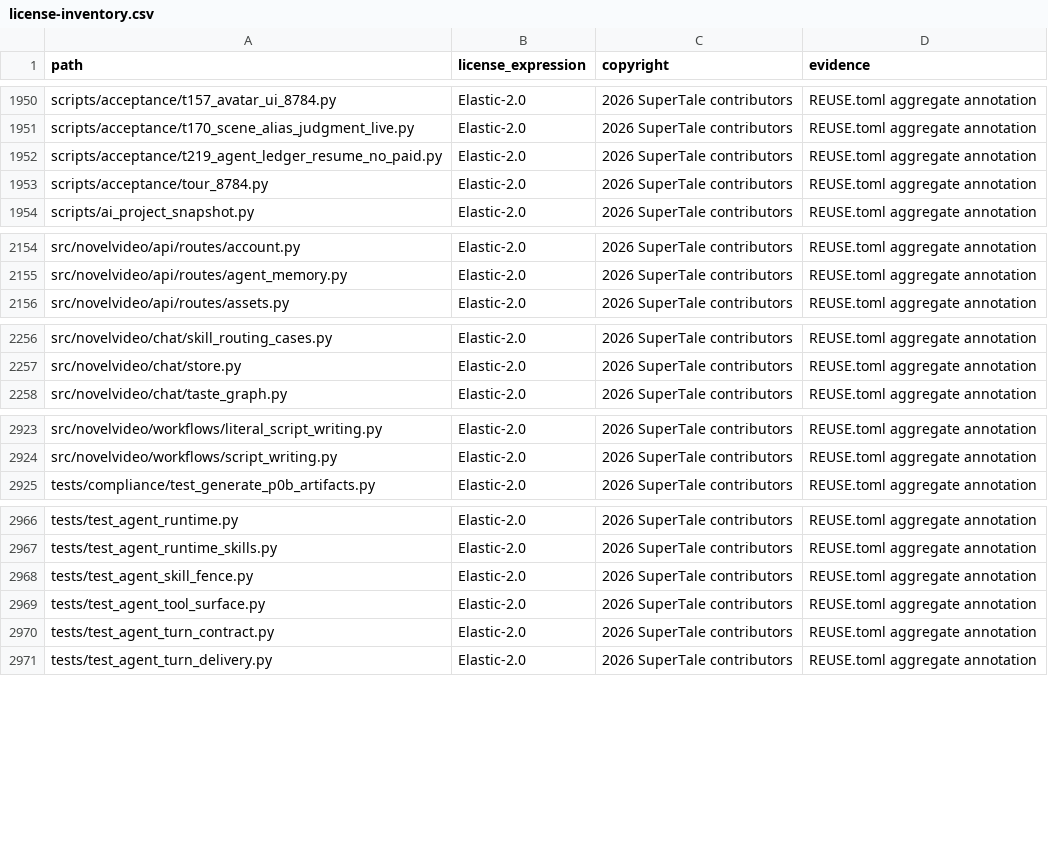
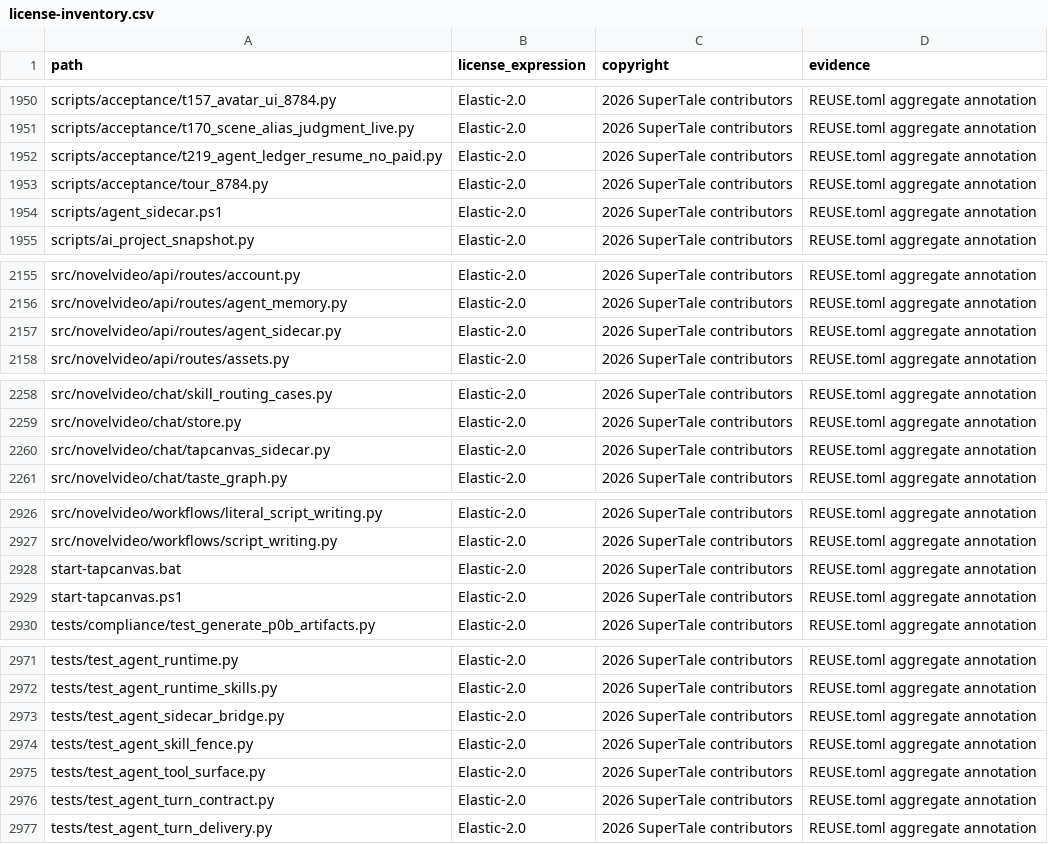
Before and after one commit to mengxiangshu666/Canvillage, a CSV file: license-inventory.csv, drawn as a sheet; only a part is shown, gaps mark what is left out.

Commit message:
feat(agent): add optional TapCanvas sidecar bridge

```diff
--- a/license-inventory.csv
+++ b/license-inventory.csv
@@ -1953,2 +1953,3 @@ scripts/acceptance/t219_agent_ledger_resume_no_paid.py,Elastic-2.0,2026 SuperTal
 scripts/acceptance/tour_8784.py,Elastic-2.0,2026 SuperTale contributors,REUSE.toml aggregate annotation
+scripts/agent_sidecar.ps1,Elastic-2.0,2026 SuperTale contributors,REUSE.toml aggregate annotation
 scripts/ai_project_snapshot.py,Elastic-2.0,2026 SuperTale contributors,REUSE.toml aggregate annotation
@@ -2155,2 +2156,3 @@ src/novelvideo/api/routes/account.py,Elastic-2.0,2026 SuperTale contributors,REU
 src/novelvideo/api/routes/agent_memory.py,Elastic-2.0,2026 SuperTale contributors,REUSE.toml aggregate annotation
+src/novelvideo/api/routes/agent_sidecar.py,Elastic-2.0,2026 SuperTale contributors,REUSE.toml aggregate annotation
 src/novelvideo/api/routes/assets.py,Elastic-2.0,2026 SuperTale contributors,REUSE.toml aggregate annotation
@@ -2257,2 +2259,3 @@ src/novelvideo/chat/skill_routing_cases.py,Elastic-2.0,2026 SuperTale contributo
 src/novelvideo/chat/store.py,Elastic-2.0,2026 SuperTale contributors,REUSE.toml aggregate annotation
+src/novelvideo/chat/tapcanvas_sidecar.py,Elastic-2.0,2026 SuperTale contributors,REUSE.toml aggregate annotation
 src/novelvideo/chat/taste_graph.py,Elastic-2.0,2026 SuperTale contributors,REUSE.toml aggregate annotation
@@ -2924,2 +2927,4 @@ src/novelvideo/workflows/literal_script_writing.py,Elastic-2.0,2026 SuperTale co
 src/novelvideo/workflows/script_writing.py,Elastic-2.0,2026 SuperTale contributors,REUSE.toml aggregate annotation
+start-tapcanvas.bat,Elastic-2.0,2026 SuperTale contributors,REUSE.toml aggregate annotation
+start-tapcanvas.ps1,Elastic-2.0,2026 SuperTale contributors,REUSE.toml aggregate annotation
 tests/compliance/test_generate_p0b_artifacts.py,Elastic-2.0,2026 SuperTale contributors,REUSE.toml aggregate annotation
@@ -2967,2 +2972,3 @@ tests/test_agent_runtime.py,Elastic-2.0,2026 SuperTale contributors,REUSE.toml a
 tests/test_agent_runtime_skills.py,Elastic-2.0,2026 SuperTale contributors,REUSE.toml aggregate annotation
+tests/test_agent_sidecar_bridge.py,Elastic-2.0,2026 SuperTale contributors,REUSE.toml aggregate annotation
 tests/test_agent_skill_fence.py,Elastic-2.0,2026 SuperTale contributors,REUSE.toml aggregate annotation
```
Also changed, not shown: 10 other files.
